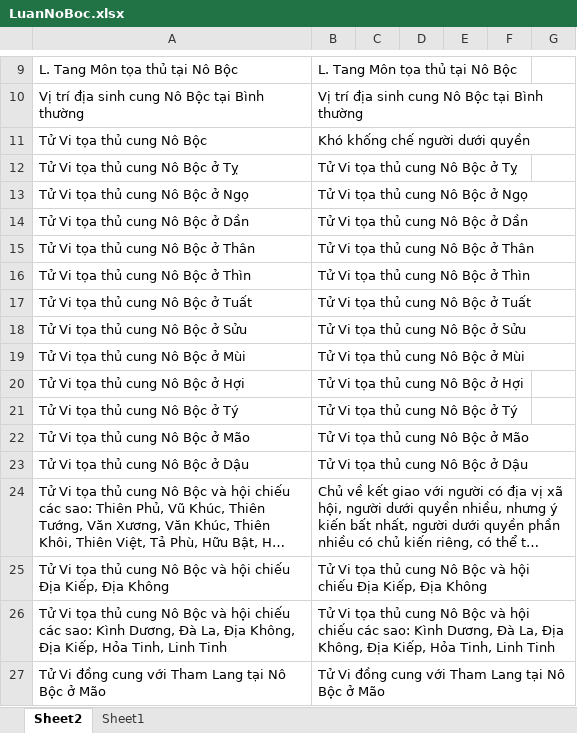
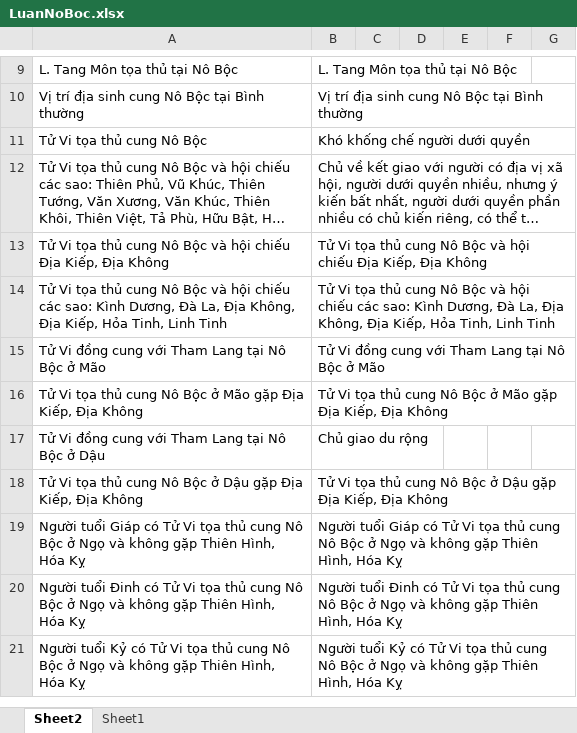
Before and after one commit to Donniehieu/LuanGiaiTuViBacPhai, an Excel workbook: LuanNoBoc.xlsx, sheet Sheet2, drawn as a sheet; only a part is shown, gaps mark what is left out; the shorter side is filled out with more unchanged rows; long unchanged cells end in …; values as stored, in another font and other column widths than the file's, no borders; conditional formats not drawn; the diff covers the shown part only; the diff names each change by its address in the sheet, - before the commit and + after, or states it on an @@ line.

```diff
--- a/LuanNoBoc.xlsx (sheet Sheet2)
+++ b/LuanNoBoc.xlsx (sheet Sheet2)
-row 12: Tử Vi tọa thủ cung Nô Bộc ở Tỵ | Tử Vi tọa thủ cung Nô Bộc ở Tỵ
-row 13: Tử Vi tọa thủ cung Nô Bộc ở Ngọ | Tử Vi tọa thủ cung Nô Bộc ở Ngọ
-row 14: Tử Vi tọa thủ cung Nô Bộc ở Dần | Tử Vi tọa thủ cung Nô Bộc ở Dần
-row 15: Tử Vi tọa thủ cung Nô Bộc ở Thân | Tử Vi tọa thủ cung Nô Bộc ở Thân
-row 16: Tử Vi tọa thủ cung Nô Bộc ở Thìn | Tử Vi tọa thủ cung Nô Bộc ở Thìn
-row 17: Tử Vi tọa thủ cung Nô Bộc ở Tuất | Tử Vi tọa thủ cung Nô Bộc ở Tuất
-row 18: Tử Vi tọa thủ cung Nô Bộc ở Sửu | Tử Vi tọa thủ cung Nô Bộc ở Sửu
-row 19: Tử Vi tọa thủ cung Nô Bộc ở Mùi | Tử Vi tọa thủ cung Nô Bộc ở Mùi
-row 20: Tử Vi tọa thủ cung Nô Bộc ở Hợi | Tử Vi tọa thủ cung Nô Bộc ở Hợi
-row 21: Tử Vi tọa thủ cung Nô Bộc ở Tý | Tử Vi tọa thủ cung Nô Bộc ở Tý
-row 22: Tử Vi tọa thủ cung Nô Bộc ở Mão | Tử Vi tọa thủ cung Nô Bộc ở Mão
-row 23: Tử Vi tọa thủ cung Nô Bộc ở Dậu | Tử Vi tọa thủ cung Nô Bộc ở Dậu
```
Also changed, not shown: 105 removed rows elsewhere in this sheet, LuanPhuMau.xlsx, LuanPhucDuc.xlsx, 9 other files.
